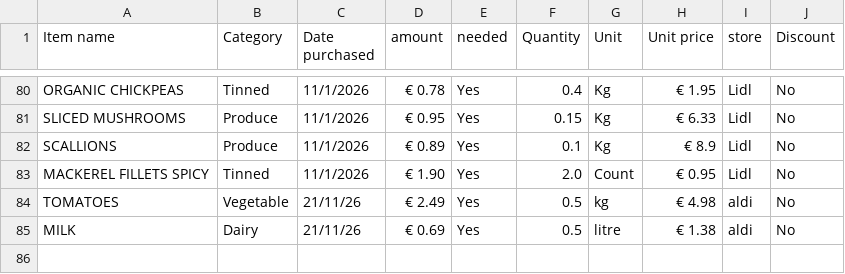
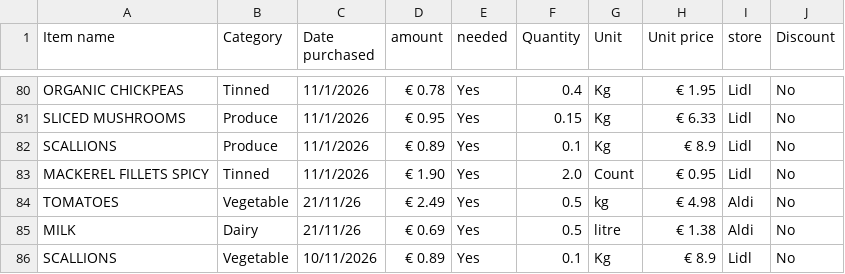
Before and after one commit to satyaF123/dcp_final, a CSV file: dcp26_a00047588.csv, drawn as a sheet; only a part is shown, gaps mark what is left out.

Commit message:
added entries and added restriction if row is not found

```diff
--- a/dcp26_a00047588.csv
+++ b/dcp26_a00047588.csv
@@ -83,3 +83,4 @@ SCALLIONS,Produce,11/1/2026,€ 0.89,Yes,0.1,Kg,€ 8.9,Lidl,No
 MACKEREL FILLETS SPICY,Tinned,11/1/2026,€ 1.90,Yes,2.0,Count,€ 0.95,Lidl,No
-TOMATOES,Vegetable,21/11/26,€ 2.49,Yes,0.5,kg,€ 4.98,aldi,No
-MILK,Dairy,21/11/26,€ 0.69,Yes,0.5,litre,€ 1.38,aldi,No
+TOMATOES,Vegetable,21/11/26,€ 2.49,Yes,0.5,kg,€ 4.98,Aldi,No
+MILK,Dairy,21/11/26,€ 0.69,Yes,0.5,litre,€ 1.38,Aldi,No
+SCALLIONS,Vegetable,10/11/2026,€ 0.89,Yes,0.1,Kg,€ 8.9,Lidl,No
```
Also changed, not shown: 1 other file.
